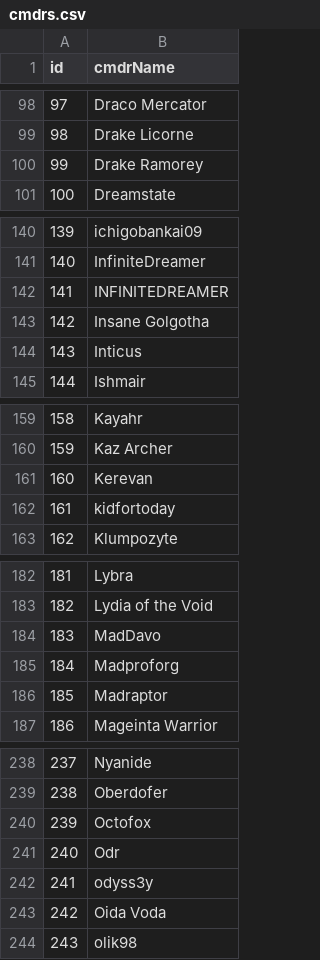
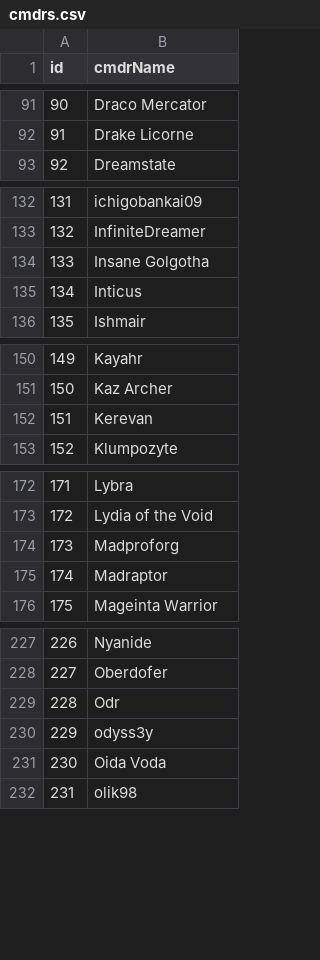
Before and after one commit to canonn-science/CAPIv2-Strapi, a CSV file: seed_files/CSV/celestialData/cmdrs.csv, drawn as a sheet; only a part is shown, gaps mark what is left out; removed rows and columns are numbered as before the commit, all else as after; the diff covers the shown part only; the diff names each change by its address in the sheet, - before the commit and + after, or states it on an @@ line.

```diff
--- a/seed_files/CSV/celestialData/cmdrs.csv
+++ b/seed_files/CSV/celestialData/cmdrs.csv
@@ column A (id) renumbered between rows 2 and 350 @@
-row 100: 99 | Drake Ramorey
-row 142: 141 | INFINITEDREAMER
-row 162: 161 | kidfortoday
-row 184: 183 | MadDavo
-row 240: 239 | Octofox
```
Also changed, not shown: 6 removed rows and 1 moved row elsewhere in this file, seed_files/CSV/siteData/btsites.csv, seed_files/CSV/siteData/fmsites.csv, 14 other files.
